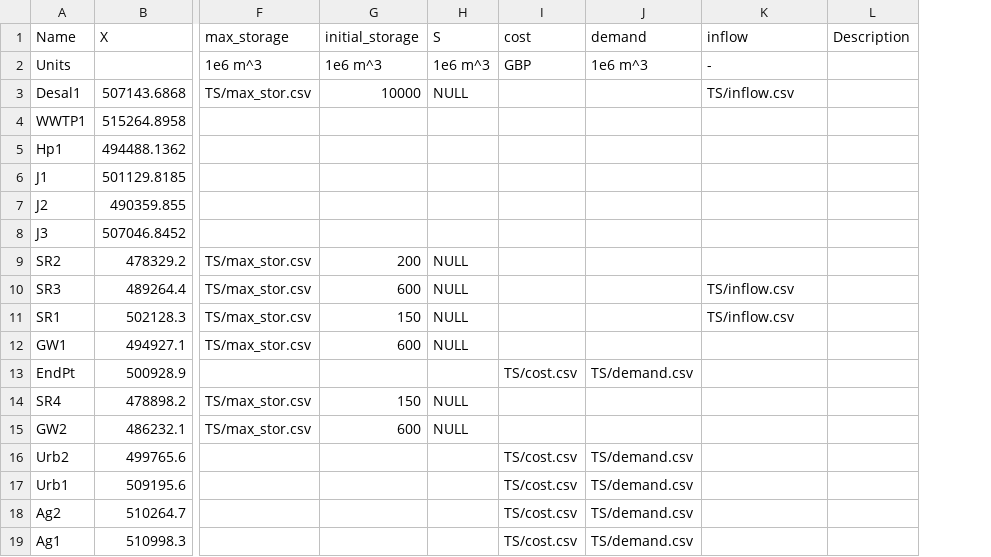
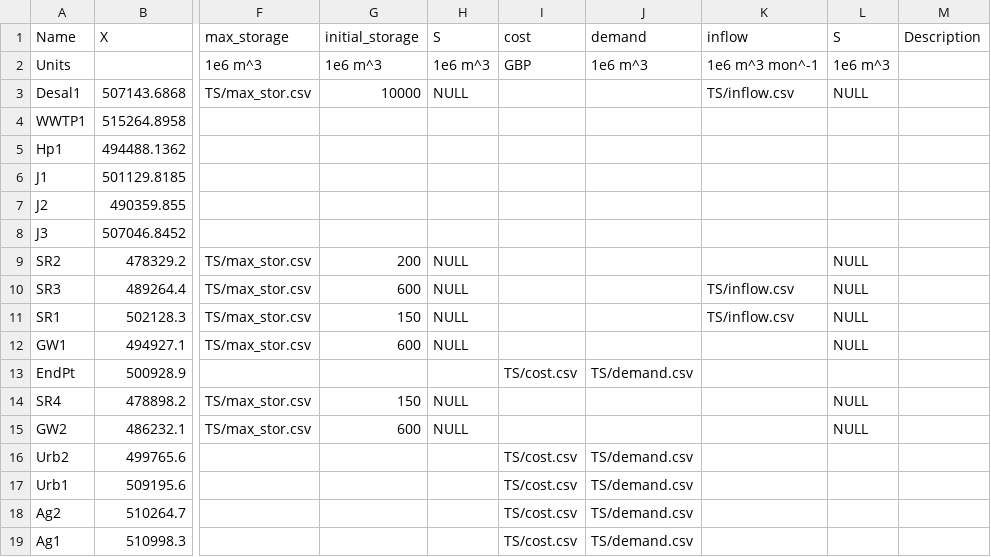
Before and after one commit to UMWRG/gams-app, a CSV file: tutorial/Demo_models/Demo3/shortage_data/nodes.csv, drawn as a sheet; only a part is shown, gaps mark what is left out; the diff names each change by its address in the sheet, - before the commit and + after, or states it on an @@ line.

Commit message:
Add dimension to inflow Add variable S

```diff
--- a/tutorial/Demo_models/Demo3/shortage_data/nodes.csv
+++ b/tutorial/Demo_models/Demo3/shortage_data/nodes.csv
+column L (S), rows 2-15: 1e6 m^3 | NULL |  |  |  |  |  | NULL | NULL | NULL | NULL |  | NULL | NULL
-K2 (inflow): -
+K2 (inflow): 1e6 m^3 mon^-1
```
